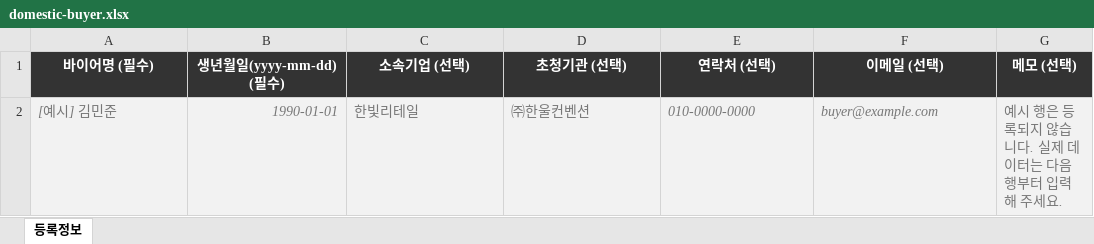
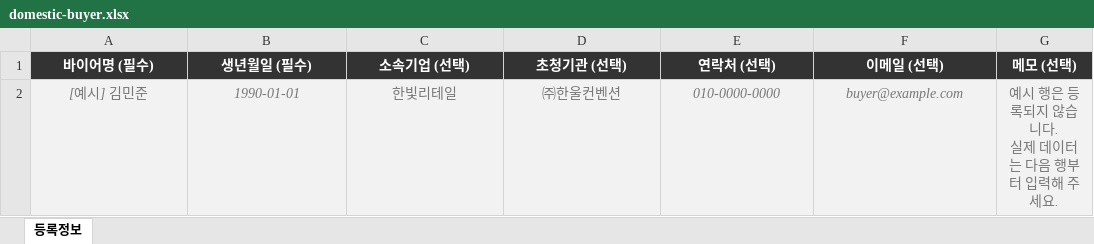
Before and after one commit to with-demo/html, an Excel workbook: gfair_cs/assets/templates/domestic-buyer.xlsx, sheet 등록정보, drawn as a sheet; values as stored, in another font and other column widths than the file's, no borders; ↵ is a line break in a cell; the diff names each change by its address in the sheet, - before the commit and + after, or states it on an @@ line.

```diff
--- a/gfair_cs/assets/templates/domestic-buyer.xlsx (sheet 등록정보)
+++ b/gfair_cs/assets/templates/domestic-buyer.xlsx (sheet 등록정보)
-B1: 생년월일(yyyy-mm-dd) (필수)
+B1: 생년월일 (필수)
-A2 alignment: left
+A2 alignment: center
-B2 alignment: right
+B2 alignment: center
-C2:G2 alignment: left
+C2:G2 alignment: center
-G2 (메모 (선택)): 예시 행은 등록되지 않습니다. 실제 데이터는 다음 행부터 입력해 주세요.
+G2 (메모 (선택)): 예시 행은 등록되지 않습니다. ↵ 실제 데이터는 다음 행부터 입력해 주세요.
```
Also changed, not shown: gfair_cs/assets/templates/interpreter.xlsx, gfair_cs/assets/templates/operator-staff.xlsx, 12 other files.
